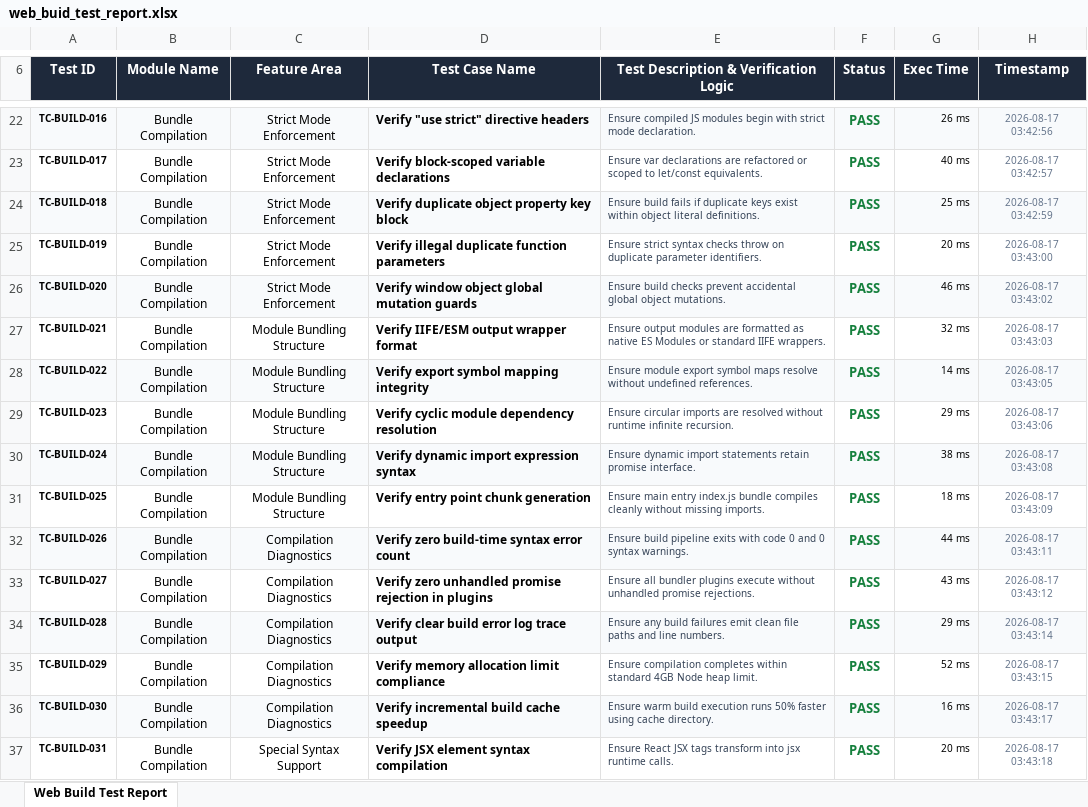
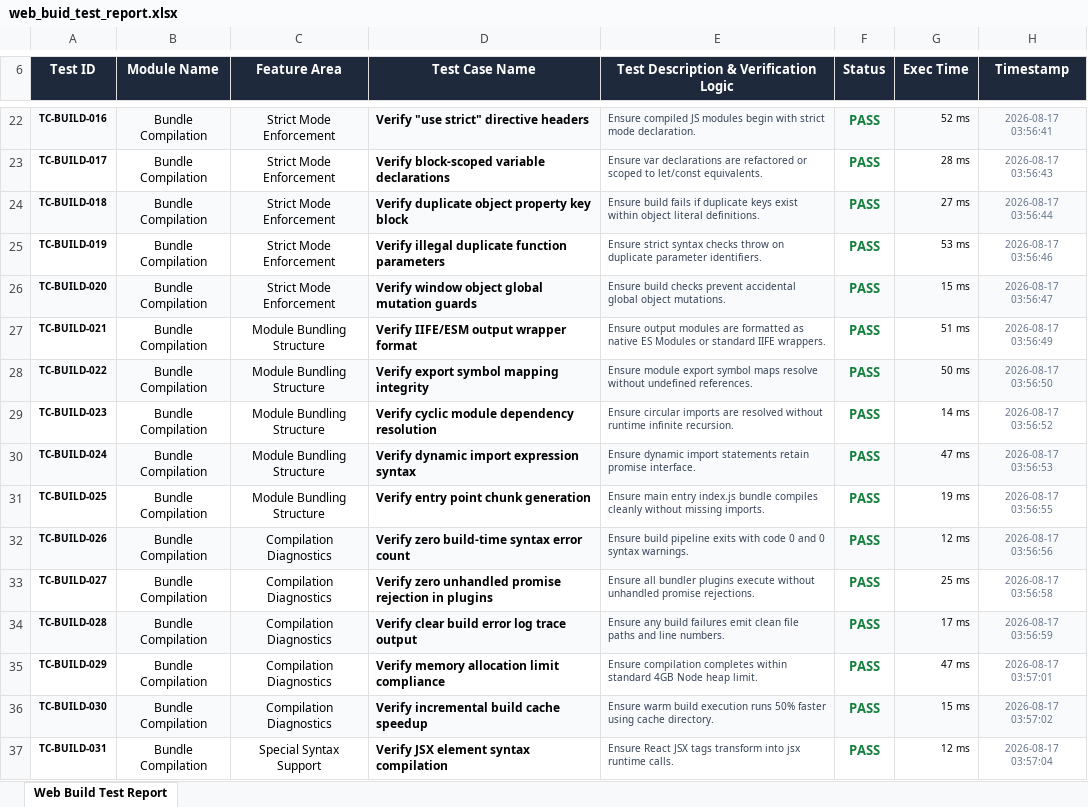
Before and after one commit to harshithareddy603/PDD-Vault, an Excel workbook: web-build-tests/web_buid_test_report.xlsx, sheet Web Build Test Report, drawn as a sheet; only a part is shown, gaps mark what is left out; values as stored, in another font and other column widths than the file's, no borders; the diff covers the shown part only; the diff names each change by its address in the sheet, - before the commit and + after, or states it on an @@ line.

Commit message:
fix: clean up web build test report to single file

```diff
--- a/web-build-tests/web_buid_test_report.xlsx (sheet Web Build Test Report)
+++ b/web-build-tests/web_buid_test_report.xlsx (sheet Web Build Test Report)
-G22 (Exec Time): 26 ms
+G22 (Exec Time): 52 ms
-H22 (Timestamp): 2026-08-17 03:42:56
+H22 (Timestamp): 2026-08-17 03:56:41
-G23 (Exec Time): 40 ms
+G23 (Exec Time): 28 ms
-H23 (Timestamp): 2026-08-17 03:42:57
+H23 (Timestamp): 2026-08-17 03:56:43
-G24 (Exec Time): 25 ms
+G24 (Exec Time): 27 ms
-H24 (Timestamp): 2026-08-17 03:42:59
+H24 (Timestamp): 2026-08-17 03:56:44
-G25 (Exec Time): 20 ms
+G25 (Exec Time): 53 ms
-H25 (Timestamp): 2026-08-17 03:43:00
+H25 (Timestamp): 2026-08-17 03:56:46
-G26 (Exec Time): 46 ms
+G26 (Exec Time): 15 ms
-H26 (Timestamp): 2026-08-17 03:43:02
+H26 (Timestamp): 2026-08-17 03:56:47
-G27 (Exec Time): 32 ms
+G27 (Exec Time): 51 ms
-H27 (Timestamp): 2026-08-17 03:43:03
+H27 (Timestamp): 2026-08-17 03:56:49
-G28 (Exec Time): 14 ms
+G28 (Exec Time): 50 ms
-H28 (Timestamp): 2026-08-17 03:43:05
+H28 (Timestamp): 2026-08-17 03:56:50
-G29 (Exec Time): 29 ms
+G29 (Exec Time): 14 ms
-H29 (Timestamp): 2026-08-17 03:43:06
+H29 (Timestamp): 2026-08-17 03:56:52
-G30 (Exec Time): 38 ms
+G30 (Exec Time): 47 ms
-H30 (Timestamp): 2026-08-17 03:43:08
+H30 (Timestamp): 2026-08-17 03:56:53
-G31 (Exec Time): 18 ms
+G31 (Exec Time): 19 ms
-H31 (Timestamp): 2026-08-17 03:43:09
+H31 (Timestamp): 2026-08-17 03:56:55
-G32 (Exec Time): 44 ms
+G32 (Exec Time): 12 ms
-H32 (Timestamp): 2026-08-17 03:43:11
+H32 (Timestamp): 2026-08-17 03:56:56
-G33 (Exec Time): 43 ms
+G33 (Exec Time): 25 ms
-H33 (Timestamp): 2026-08-17 03:43:12
+H33 (Timestamp): 2026-08-17 03:56:58
-G34 (Exec Time): 29 ms
+G34 (Exec Time): 17 ms
-H34 (Timestamp): 2026-08-17 03:43:14
+H34 (Timestamp): 2026-08-17 03:56:59
-G35 (Exec Time): 52 ms
+G35 (Exec Time): 47 ms
-H35 (Timestamp): 2026-08-17 03:43:15
+H35 (Timestamp): 2026-08-17 03:57:01
-G36 (Exec Time): 16 ms
+G36 (Exec Time): 15 ms
-H36 (Timestamp): 2026-08-17 03:43:17
+H36 (Timestamp): 2026-08-17 03:57:02
-G37 (Exec Time): 20 ms
+G37 (Exec Time): 12 ms
-H37 (Timestamp): 2026-08-17 03:43:18
+H37 (Timestamp): 2026-08-17 03:57:04
```
Also changed, not shown: 586 edited cells elsewhere in this sheet, 3 other files.
